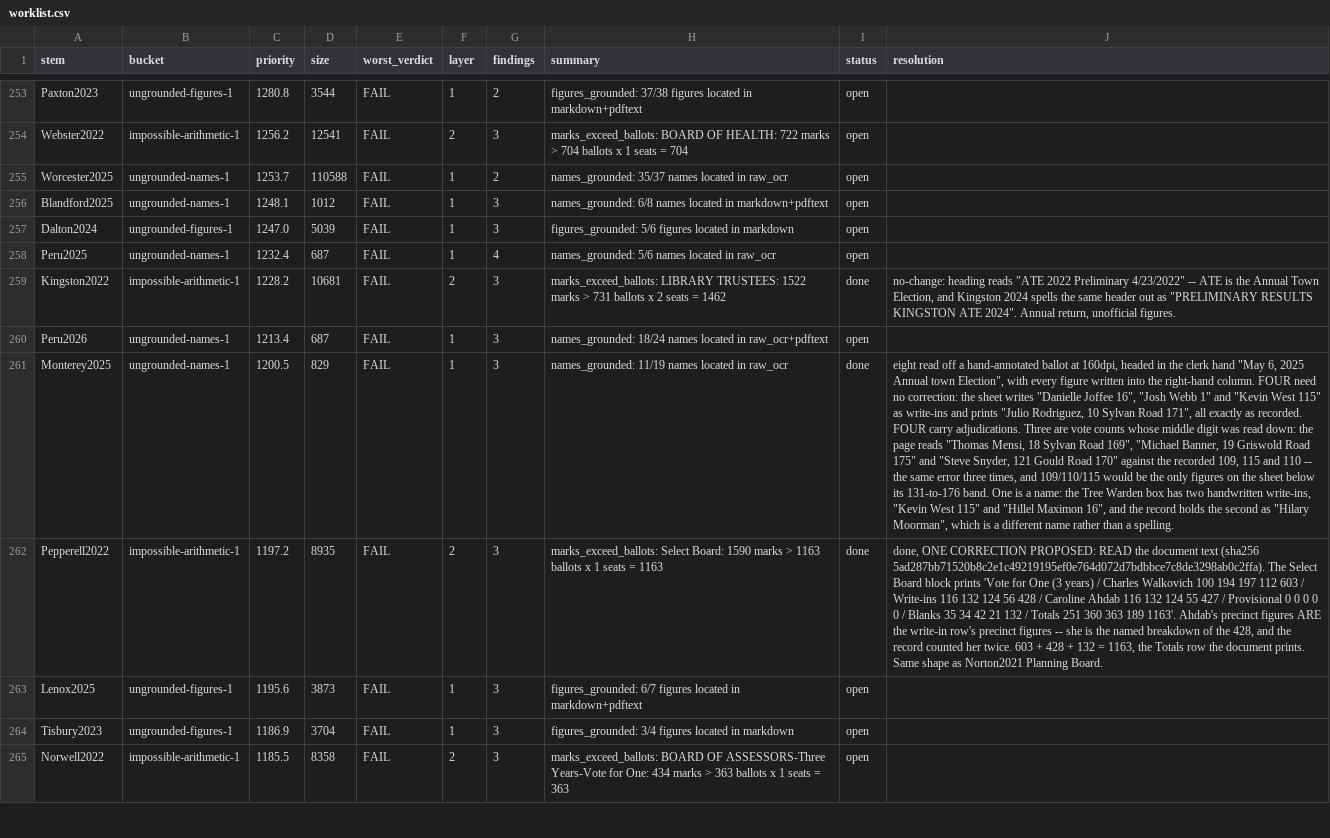
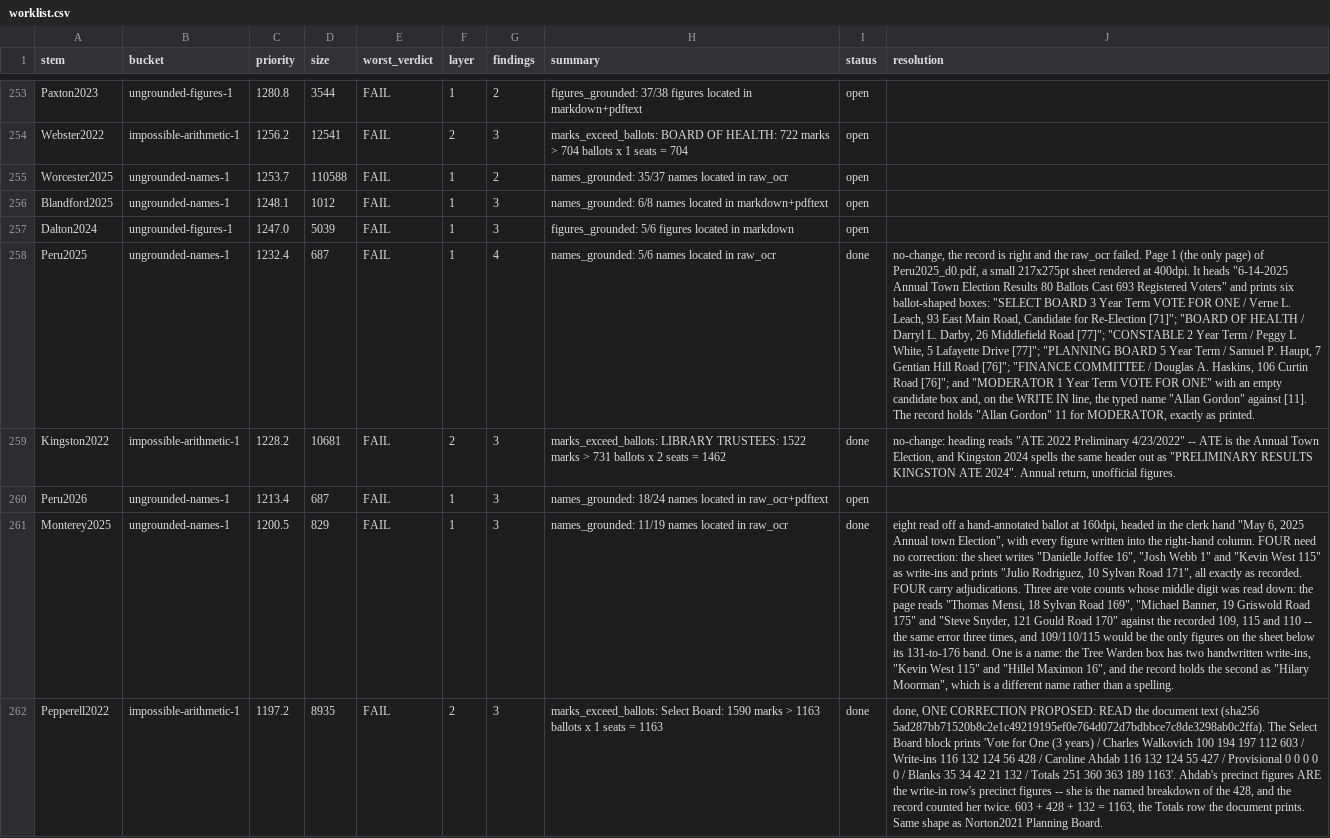
Before and after one commit to JamesNicholsWorley/muni-harvest, a CSV file: qa/worklist.csv, drawn as a sheet; only a part is shown, gaps mark what is left out; the shorter side is filled out with more unchanged rows; the diff covers the shown part only; the diff names each change by its address in the sheet, - before the commit and + after, or states it on an @@ line.

```diff
--- a/qa/worklist.csv
+++ b/qa/worklist.csv
-I258 (status): open
+I258 (status): done
-J258 (resolution): (empty)
+J258 (resolution): no-change, the record is right and the raw_ocr failed. Page 1 (the only page) of Peru2025_d0.pdf, a small 217x275pt sheet rendered at 400dpi. It heads "6-14-2025 Annual Town Election Results 80 Ballots Cast 693 Registered Voters" and prints six ballot-shaped boxes: "SELECT BOARD 3 Year Term VOTE FOR ONE / Verne L. Leach, 93 East Main Road, Candidate for Re-Election [71]"; "BOARD OF HEALTH / Darryl L. Darby, 26 Middlefield Road [77]"; "CONSTABLE 2 Year Term / Peggy L White, 5 Lafayette Drive [77]"; "PLANNING BOARD 5 Year Term / Samuel P. Haupt, 7 Gentian Hill Road [76]"; "FINANCE COMMITTEE / Douglas A. Haskins, 106 Curtin Road [76]"; and "MODERATOR 1 Year Term VOTE FOR ONE" with an empty candidate box and, on the WRITE IN line, the typed name "Allan Gordon" against [11]. The record holds "Allan Gordon" 11 for MODERATOR, exactly as printed.
```
Also changed, not shown: 10 edited cells elsewhere in this file, qa/reference/adjudications.csv.
